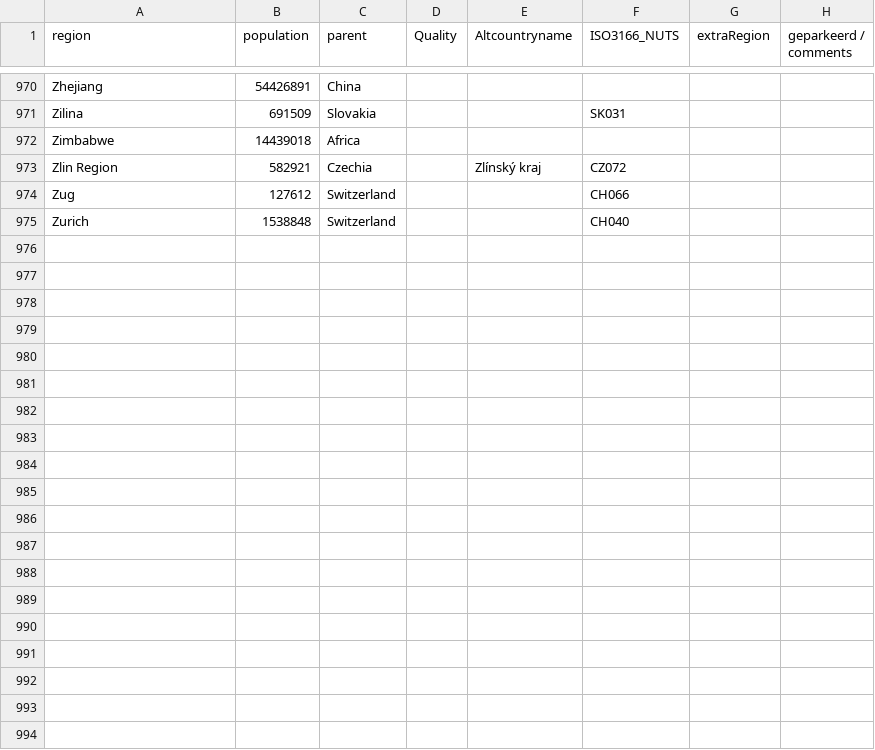
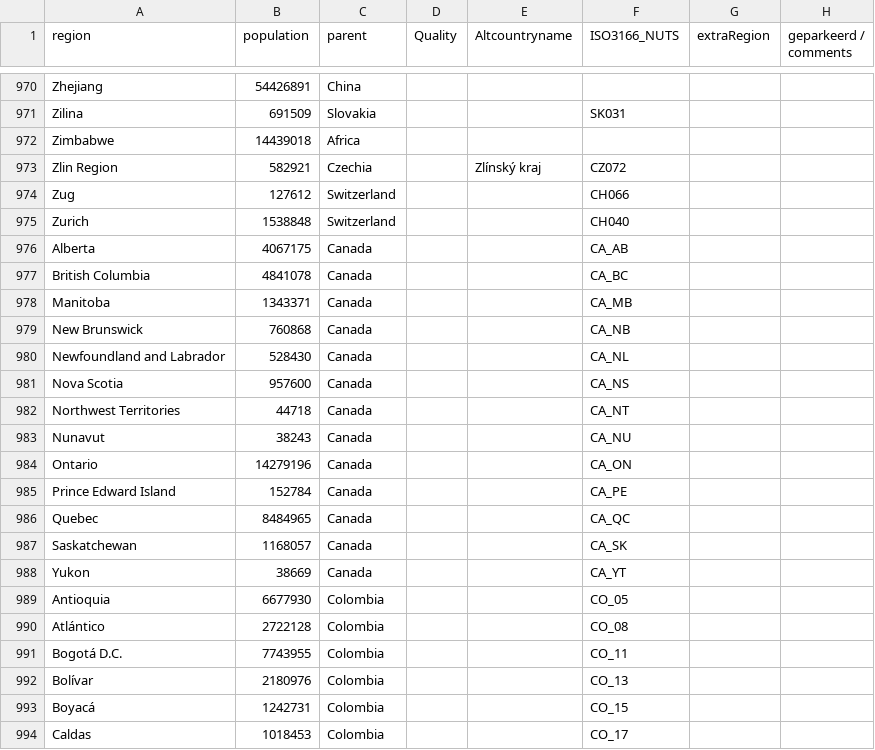
Before and after one commit to Datagraver/Covid-19-base, a CSV file: regions.csv, drawn as a sheet; only a part is shown, gaps mark what is left out; the diff covers the shown part only.

Commit message:
Added regions Canada and Colombia

```diff
--- a/regions.csv
+++ b/regions.csv
@@ -975 +975,20 @@ Zug,127612,Switzerland,,,CH066,,
 Zurich,1538848,Switzerland,,,CH040,,
+Alberta,4067175,Canada,,,CA_AB,,
+British Columbia,4841078,Canada,,,CA_BC,,
+Manitoba,1343371,Canada,,,CA_MB,,
+New Brunswick,760868,Canada,,,CA_NB,,
+Newfoundland and Labrador,528430,Canada,,,CA_NL,,
+Nova Scotia,957600,Canada,,,CA_NS,,
+Northwest Territories,44718,Canada,,,CA_NT,,
+Nunavut,38243,Canada,,,CA_NU,,
+Ontario,14279196,Canada,,,CA_ON,,
+Prince Edward Island,152784,Canada,,,CA_PE,,
+Quebec,8484965,Canada,,,CA_QC,,
+Saskatchewan,1168057,Canada,,,CA_SK,,
+Yukon,38669,Canada,,,CA_YT,,
+Antioquia,6677930,Colombia,,,CO_05,,
+Atlántico,2722128,Colombia,,,CO_08,,
+Bogotá D.C.,7743955,Colombia,,,CO_11,,
+Bolívar,2180976,Colombia,,,CO_13,,
+Boyacá,1242731,Colombia,,,CO_15,,
+Caldas,1018453,Colombia,,,CO_17,,
```
Also changed, not shown: 27 added rows elsewhere in this file.
